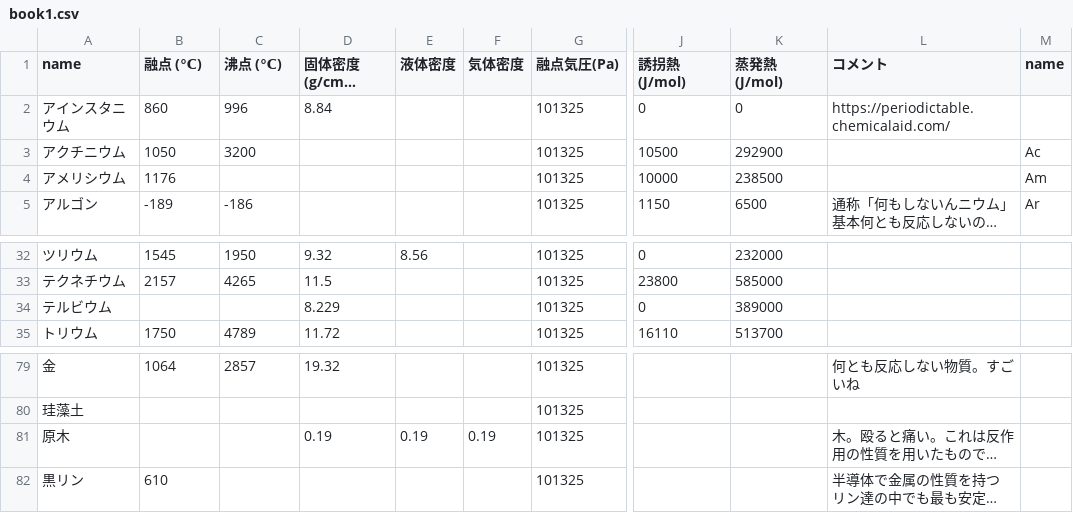
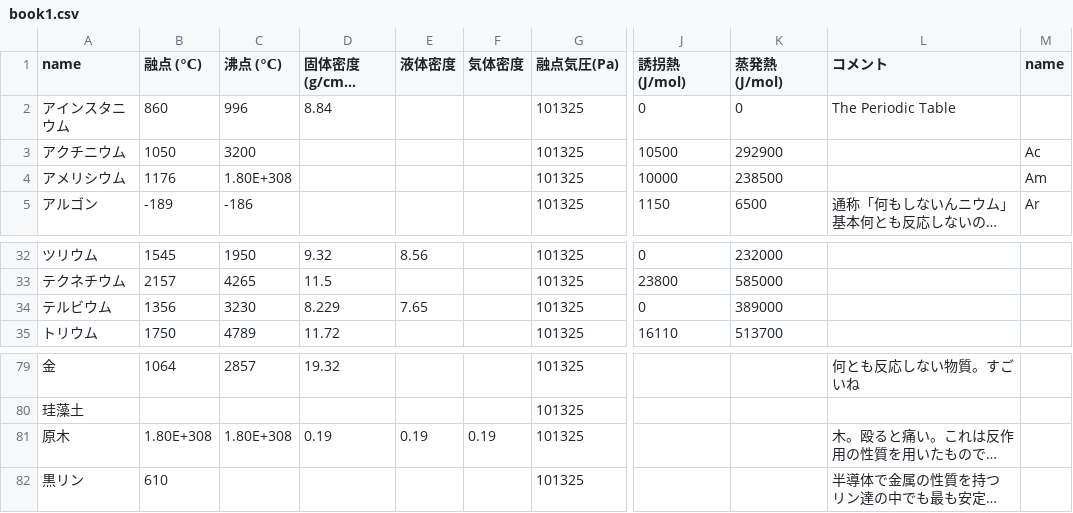
Before and after one commit to koppepan-orange/together, a CSV file: aaaa/book1.csv, drawn as a sheet; only a part is shown, gaps mark what is left out; long unchanged cells end in …; the diff covers the shown part only; the diff names each change by its address in the sheet, - before the commit and + after, or states it on an @@ line.

```diff
--- a/aaaa/book1.csv
+++ b/aaaa/book1.csv
-L2 (コメント): https://periodictable.chemicalaid.com/
+L2 (コメント): The Periodic Table
-C4 (沸点 (℃)): (empty)
+C4 (沸点 (℃)): 1.80E+308
-B34 (融点 (℃)): (empty)
+B34 (融点 (℃)): 1356
-C34 (沸点 (℃)): (empty)
+C34 (沸点 (℃)): 3230
-E34 (液体密度): (empty)
+E34 (液体密度): 7.65
-B81 (融点 (℃)): (empty)
+B81 (融点 (℃)): 1.80E+308
-C81 (沸点 (℃)): (empty)
+C81 (沸点 (℃)): 1.80E+308
```
Also changed, not shown: 1 added row and 23 edited cells elsewhere in this file, 19 other files.
